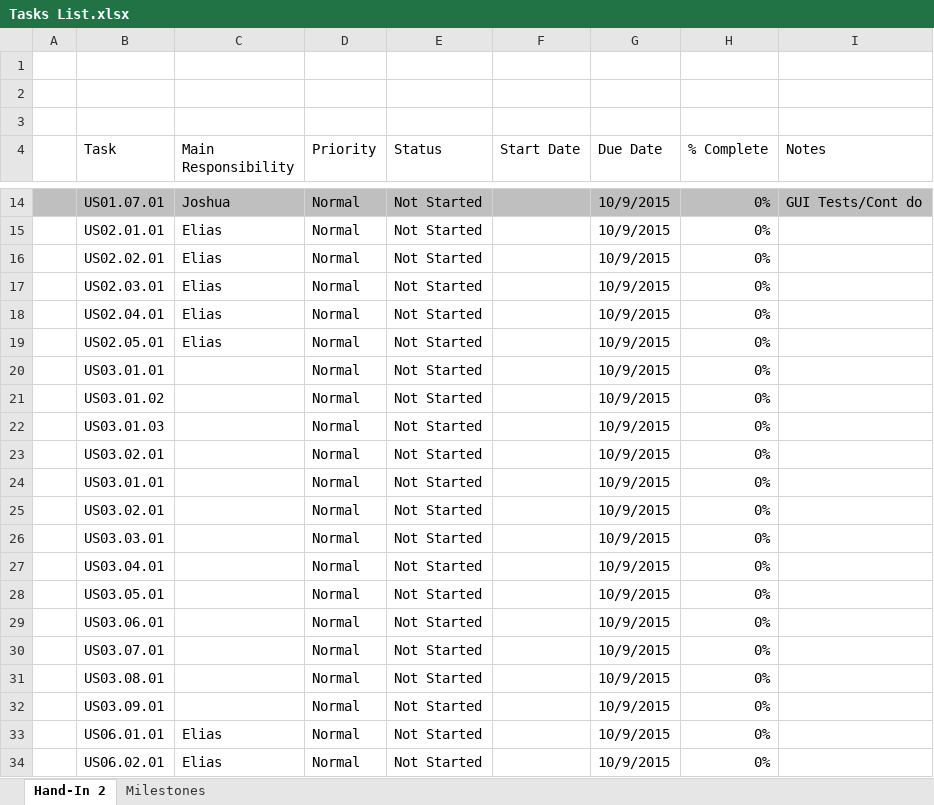
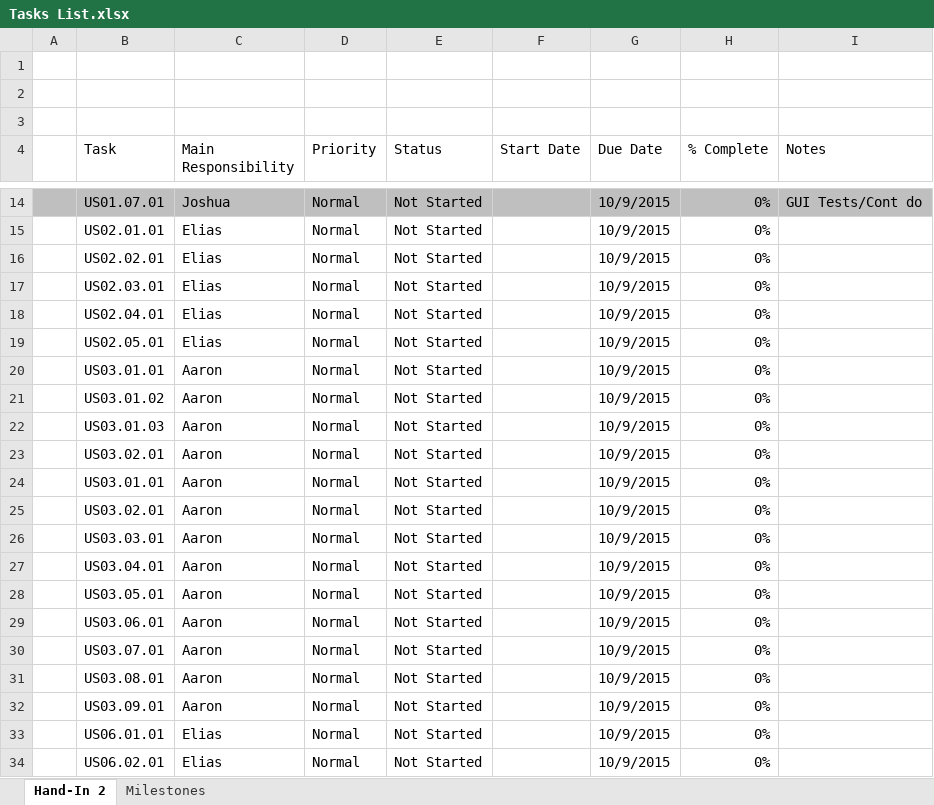
Before and after one commit to CMPUT301F15T07/TradingApp, an Excel workbook: docs/Tasks List.xlsx, sheet Hand-In 2, drawn as a sheet; only a part is shown, gaps mark what is left out; values as stored, in another font and other column widths than the file's, no borders; charts and pictures and conditional formats not drawn; the diff names each change by its address in the sheet, - before the commit and + after, or states it on an @@ line.

Commit message:
Aaron Updated the .xlsx

```diff
--- a/docs/Tasks List.xlsx (sheet Hand-In 2)
+++ b/docs/Tasks List.xlsx (sheet Hand-In 2)
-C20:C32 (Main Responsibility): (empty)
+C20:C32 (Main Responsibility): Aaron
```
